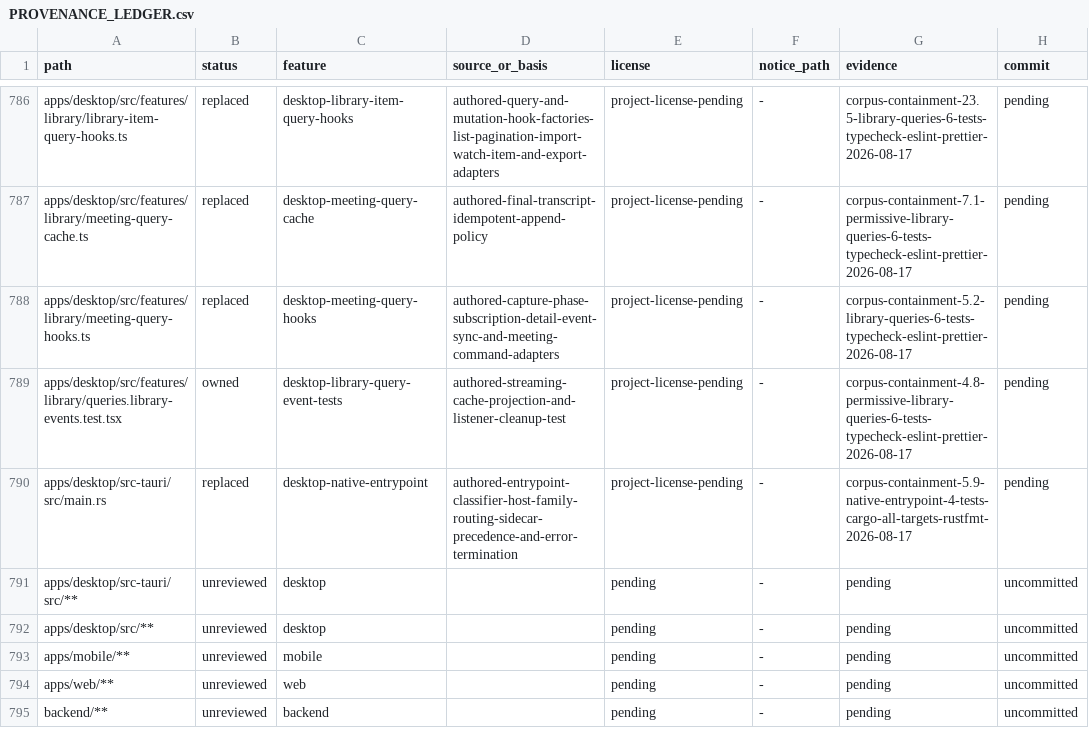
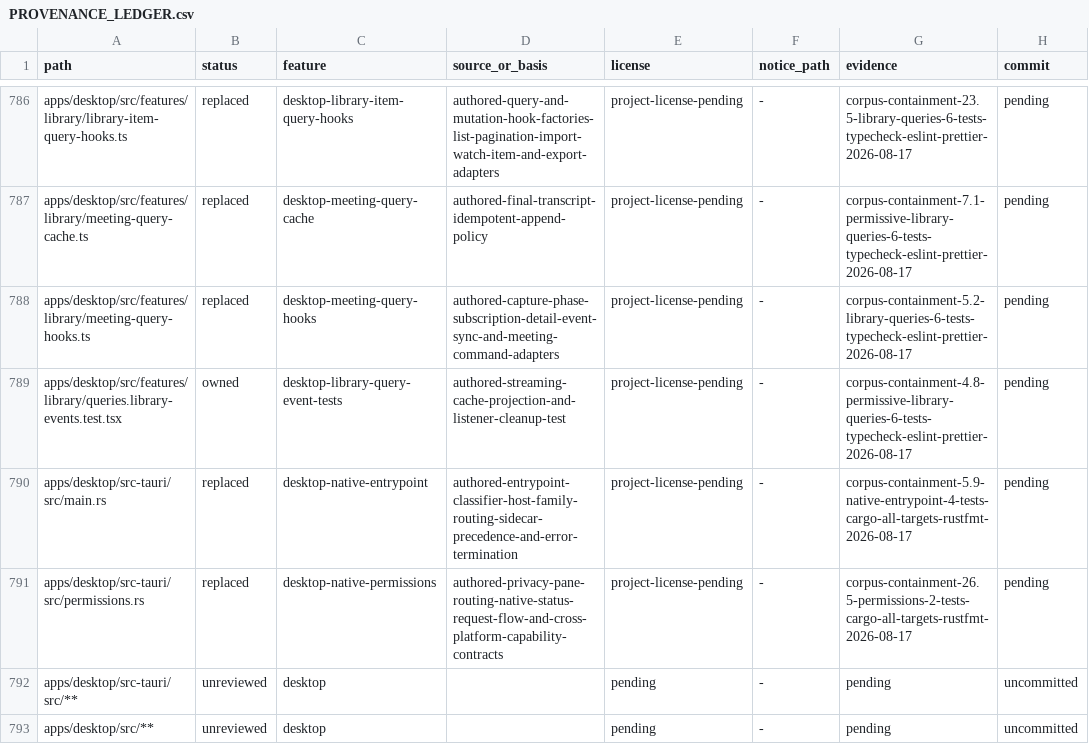
Before and after one commit to jamescardona11/looper, a CSV file: docs/rebuild/PROVENANCE_LEDGER.csv, drawn as a sheet; only a part is shown, gaps mark what is left out; the shorter side is filled out with more unchanged rows; the diff names each change by its address in the sheet, - before the commit and + after, or states it on an @@ line.

Commit message:
refactor(desktop): route native permissions

```diff
--- a/docs/rebuild/PROVENANCE_LEDGER.csv
+++ b/docs/rebuild/PROVENANCE_LEDGER.csv
+row 791: apps/desktop/src-tauri/src/permissions.rs | replaced | desktop-native-permissions | authored-privacy-pane-routing-native-status-request-flow-and-cross-platform-capability-contracts | project-license-pending | - | corpus-containment-26.5-permissions-2-tests-cargo-all-targets-rustfmt-2026-08-17 | pending
```
Also changed, not shown: 1 other file.
